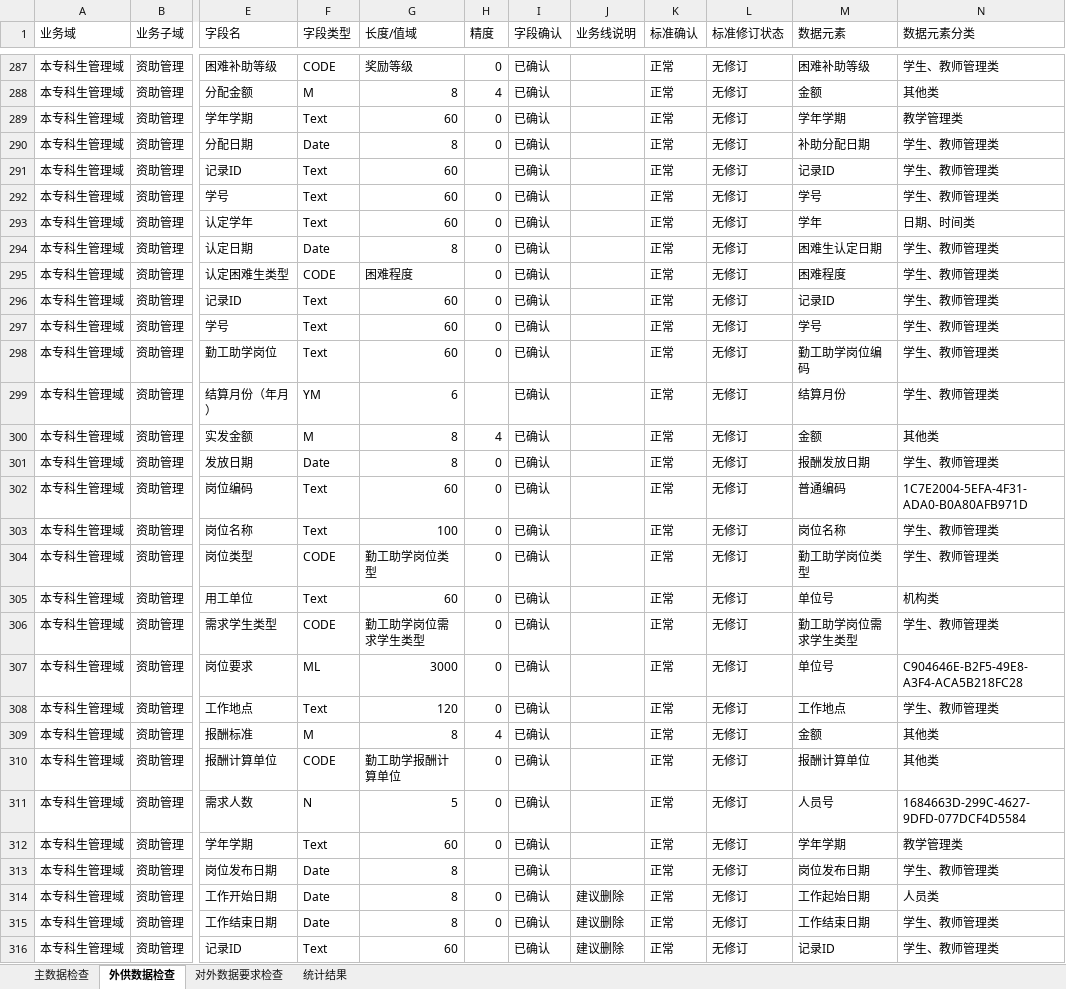
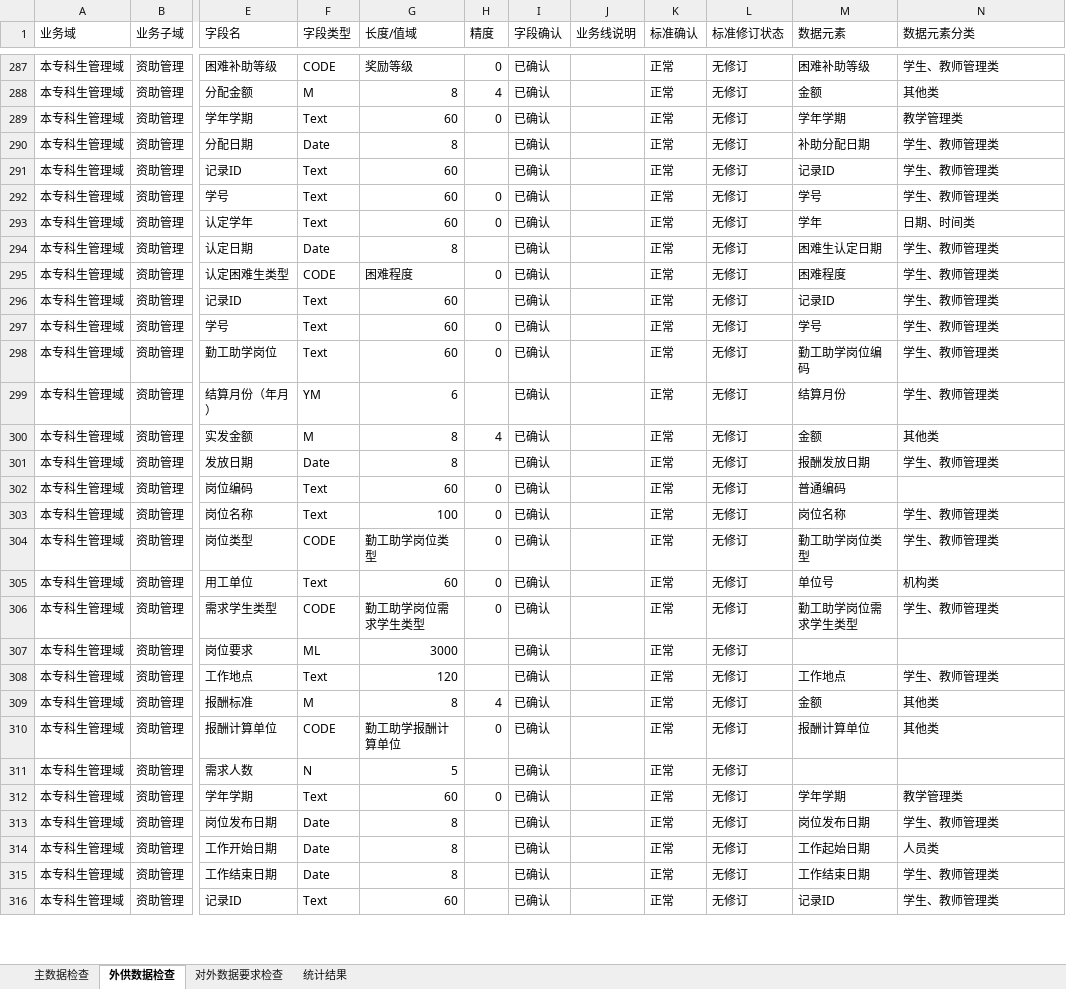
Before and after one commit to zhou-zhichao/flaskWeb, an Excel workbook: file/temp/学工_1.3_重要业务结果.xlsx, sheet 外供数据检查, drawn as a sheet; only a part is shown, gaps mark what is left out; values as stored, in another font and other column widths than the file's, no cell formats; conditional formats not drawn; the diff covers the shown part only; the diff names each change by its address in the sheet, - before the commit and + after, or states it on an @@ line.

```diff
--- a/file/temp/学工_1.3_重要业务结果.xlsx (sheet 外供数据检查)
+++ b/file/temp/学工_1.3_重要业务结果.xlsx (sheet 外供数据检查)
-H290 (精度): 0
+H290 (精度): (empty)
-H294 (精度): 0
+H294 (精度): (empty)
-H296 (精度): 0
+H296 (精度): (empty)
-H301 (精度): 0
+H301 (精度): (empty)
-N302 (数据元素分类): 1C7E2004-5EFA-4F31-ADA0-B0A80AFB971D
+N302 (数据元素分类): (empty)
-H307:H308 (精度): 0
+H307:H308 (精度): (empty)
-M307 (数据元素): 单位号
+M307 (数据元素): (empty)
-N307 (数据元素分类): C904646E-B2F5-49E8-A3F4-ACA5B218FC28
+N307 (数据元素分类): (empty)
-H311 (精度): 0
+H311 (精度): (empty)
-M311 (数据元素): 人员号
+M311 (数据元素): (empty)
-N311 (数据元素分类): 1684663D-299C-4627-9DFD-077DCF4D5584
+N311 (数据元素分类): (empty)
-H314:H315 (精度): 0
+H314:H315 (精度): (empty)
-J314:J316 (业务线说明): 建议删除
+J314:J316 (业务线说明): (empty)
```
Also changed, not shown: 150 edited cells elsewhere in this sheet, sheet 对外数据要求检查, sheet 统计结果, cell formats, file/input/学工_1.3/学工_1.3_重要业务结果.xlsx, file/temp/学工_1.3_外供数据检查确认.xlsx, 3 other files.
